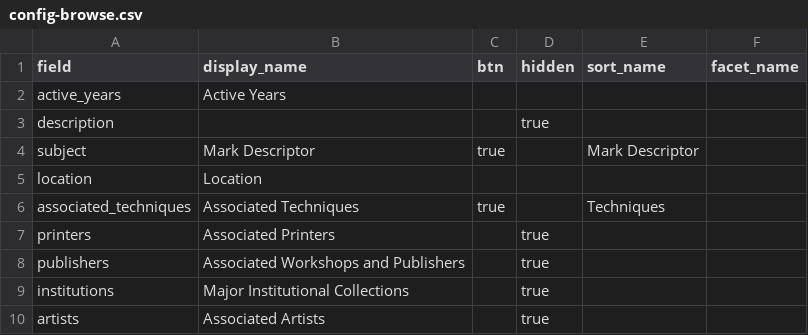
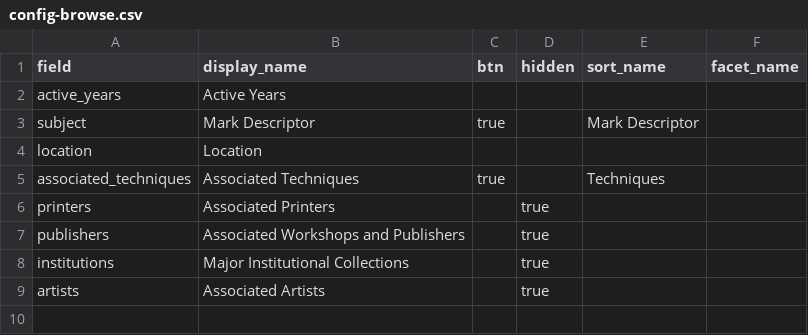
Before and after one commit to tmengelb/cb-pmcarchive, a CSV file: _data/config-browse.csv, drawn as a sheet.

Commit message:
remove unneeded field from browse

```diff
--- a/_data/config-browse.csv
+++ b/_data/config-browse.csv
@@ -2,3 +2,2 @@ field,display_name,btn,hidden,sort_name,facet_name
 active_years,Active Years,,,
-description,,,true,
 subject,Mark Descriptor,true,,Mark Descriptor
```
